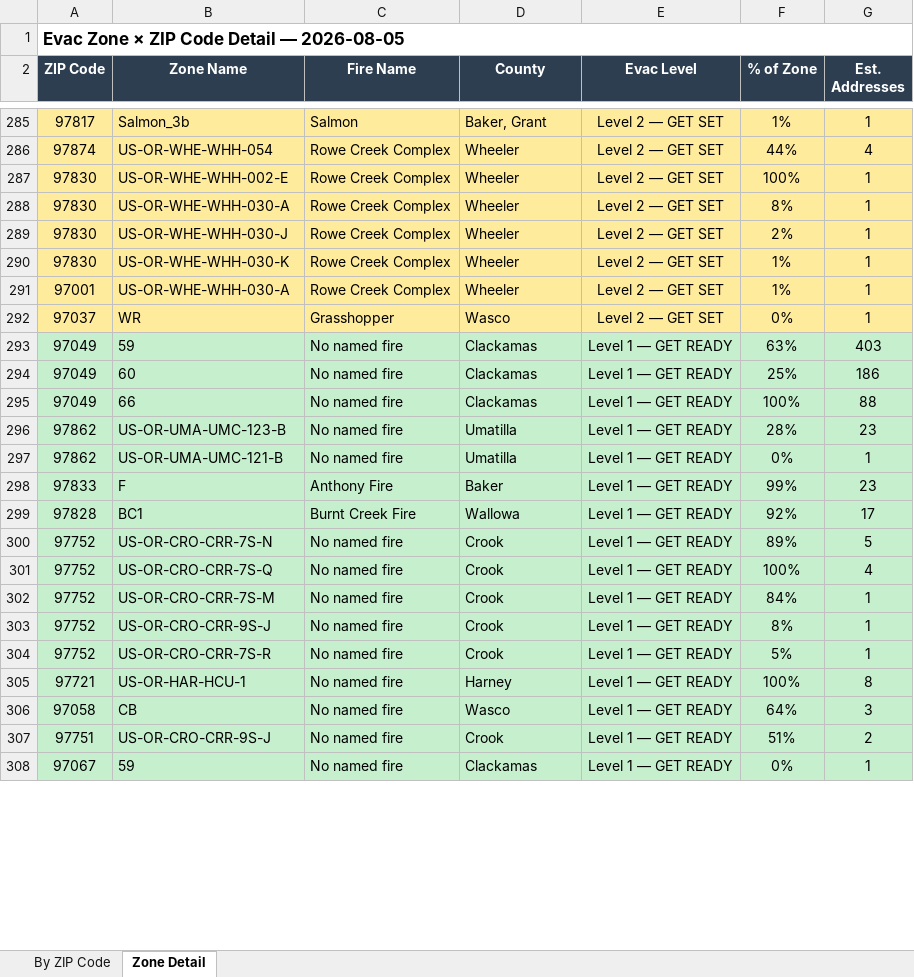
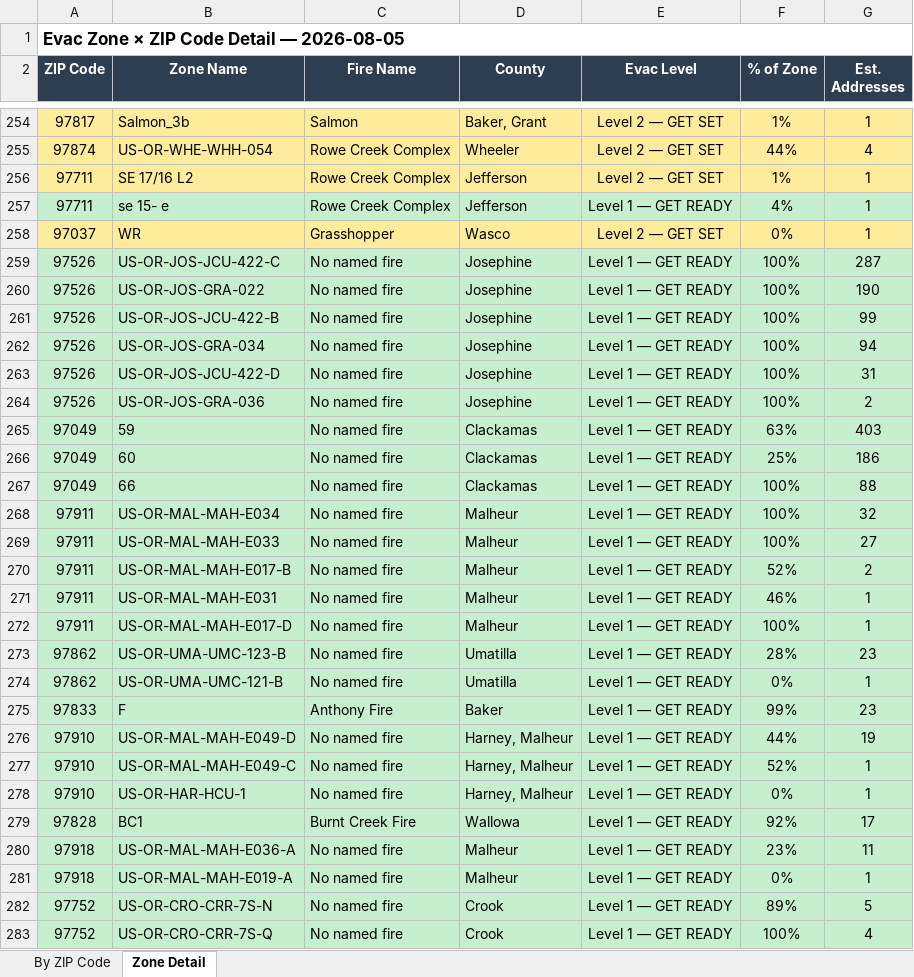
Before and after one commit to mramage1207-ux/oregon-wildfire-reports, an Excel workbook: evac_by_zip/evac_by_zip_2026-08-05.xlsx, sheet Zone Detail, drawn as a sheet; only a part is shown, gaps mark what is left out; the shorter side is filled out with more unchanged rows; values as stored, in another font and other column widths than the file's, no borders; removed rows and columns are numbered as before the commit, all else as after; the diff covers the shown part only; the diff names each change by its address in the sheet, - before the commit and + after, or states it on an @@ line.

```diff
--- a/evac_by_zip/evac_by_zip_2026-08-05.xlsx (sheet Zone Detail)
+++ b/evac_by_zip/evac_by_zip_2026-08-05.xlsx (sheet Zone Detail)
-row 287: 97830 | US-OR-WHE-WHH-002-E | Rowe Creek Complex | Wheeler | Level 2 — GET SET | 100% | 1
-row 288: 97830 | US-OR-WHE-WHH-030-A | Rowe Creek Complex | Wheeler | Level 2 — GET SET | 8% | 1
-row 289: 97830 | US-OR-WHE-WHH-030-J | Rowe Creek Complex | Wheeler | Level 2 — GET SET | 2% | 1
-A256 (ZIP Code): 97830
+A256 (ZIP Code): 97711
-B256 (Zone Name): US-OR-WHE-WHH-030-K
+B256 (Zone Name): SE 17/16 L2
-D256 (County): Wheeler
+D256 (County): Jefferson
-row 291: 97001 | US-OR-WHE-WHH-030-A | Rowe Creek Complex | Wheeler | Level 2 — GET SET | 1% | 1
+row 257: 97711 | se 15- e | Rowe Creek Complex | Jefferson | Level 1 — GET READY | 4% | 1
@@ row 250 moved to row 259: 97526 @@
@@ row 251 moved to row 260: 97526 @@
@@ row 252 moved to row 261: 97526 @@
@@ row 253 moved to row 262: 97526 @@
+row 263: 97526 | US-OR-JOS-JCU-422-D | No named fire | Josephine | Level 1 — GET READY | 100% | 31
@@ row 254 moved to row 264: 97526 @@
+row 268: 97911 | US-OR-MAL-MAH-E034 | No named fire | Malheur | Level 1 — GET READY | 100% | 32
+row 269: 97911 | US-OR-MAL-MAH-E033 | No named fire | Malheur | Level 1 — GET READY | 100% | 27
+row 270: 97911 | US-OR-MAL-MAH-E017-B | No named fire | Malheur | Level 1 — GET READY | 52% | 2
+row 271: 97911 | US-OR-MAL-MAH-E031 | No named fire | Malheur | Level 1 — GET READY | 46% | 1
+row 272: 97911 | US-OR-MAL-MAH-E017-D | No named fire | Malheur | Level 1 — GET READY | 100% | 1
+row 276: 97910 | US-OR-MAL-MAH-E049-D | No named fire | Harney, Malheur | Level 1 — GET READY | 44% | 19
+row 277: 97910 | US-OR-MAL-MAH-E049-C | No named fire | Harney, Malheur | Level 1 — GET READY | 52% | 1
@@ row 276 moved to row 278: 97910 @@
+row 280: 97918 | US-OR-MAL-MAH-E036-A | No named fire | Malheur | Level 1 — GET READY | 23% | 11
+row 281: 97918 | US-OR-MAL-MAH-E019-A | No named fire | Malheur | Level 1 — GET READY | 0% | 1
```
Also changed, not shown: 55 added rows, 76 removed rows, 9 moved rows and 11 edited cells elsewhere in this sheet, sheet By ZIP Code, 11 other files.
